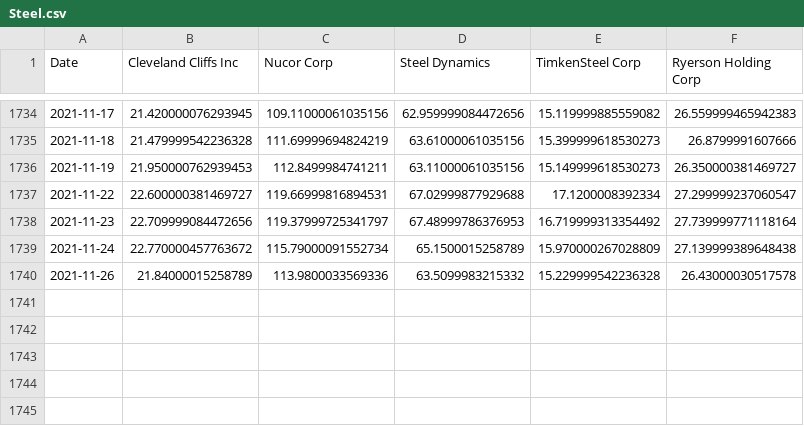
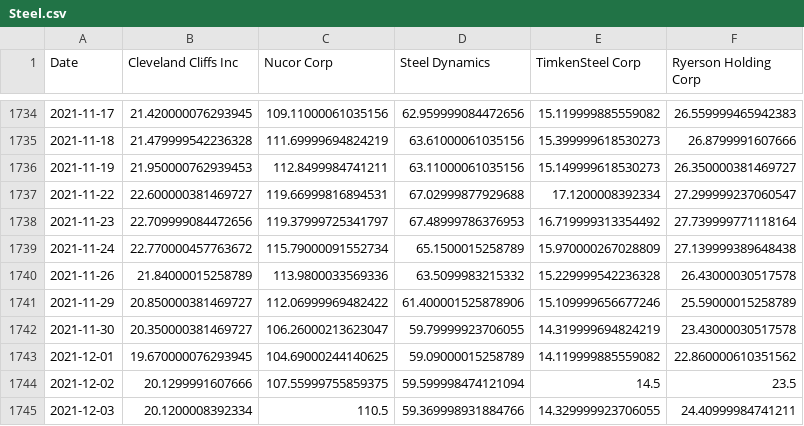
Before and after one commit to dsandberg-RDO/ECON611, a CSV file: Project/Steel.csv, drawn as a sheet; only a part is shown, gaps mark what is left out.

```diff
--- a/Project/Steel.csv
+++ b/Project/Steel.csv
@@ -1740 +1740,6 @@ Date,Cleveland Cliffs Inc,Nucor Corp,Steel Dynamics,TimkenSteel Corp,Ryerson Hol
 2021-11-26,21.84000015258789,113.9800033569336,63.5099983215332,15.229999542236328,26.43000030517578
+2021-11-29,20.850000381469727,112.06999969482422,61.400001525878906,15.109999656677246,25.59000015258789
+2021-11-30,20.350000381469727,106.26000213623047,59.79999923706055,14.319999694824219,23.43000030517578
+2021-12-01,19.670000076293945,104.69000244140625,59.09000015258789,14.119999885559082,22.860000610351562
+2021-12-02,20.1299991607666,107.55999755859375,59.599998474121094,14.5,23.5
+2021-12-03,20.1200008392334,110.5,59.369998931884766,14.329999923706055,24.40999984741211
```
Also changed, not shown: Project/Ag Mfg Stock Close.csv, Project/Breakeven Rates.csv, 36 other files.
